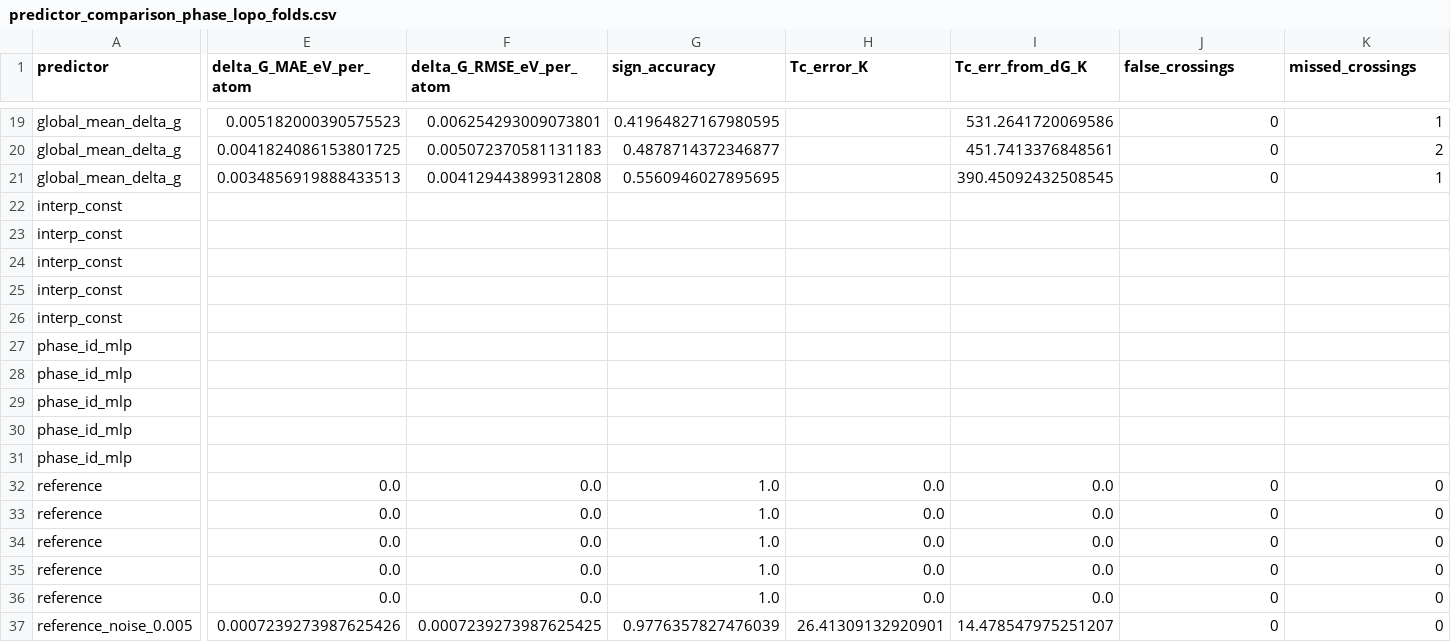
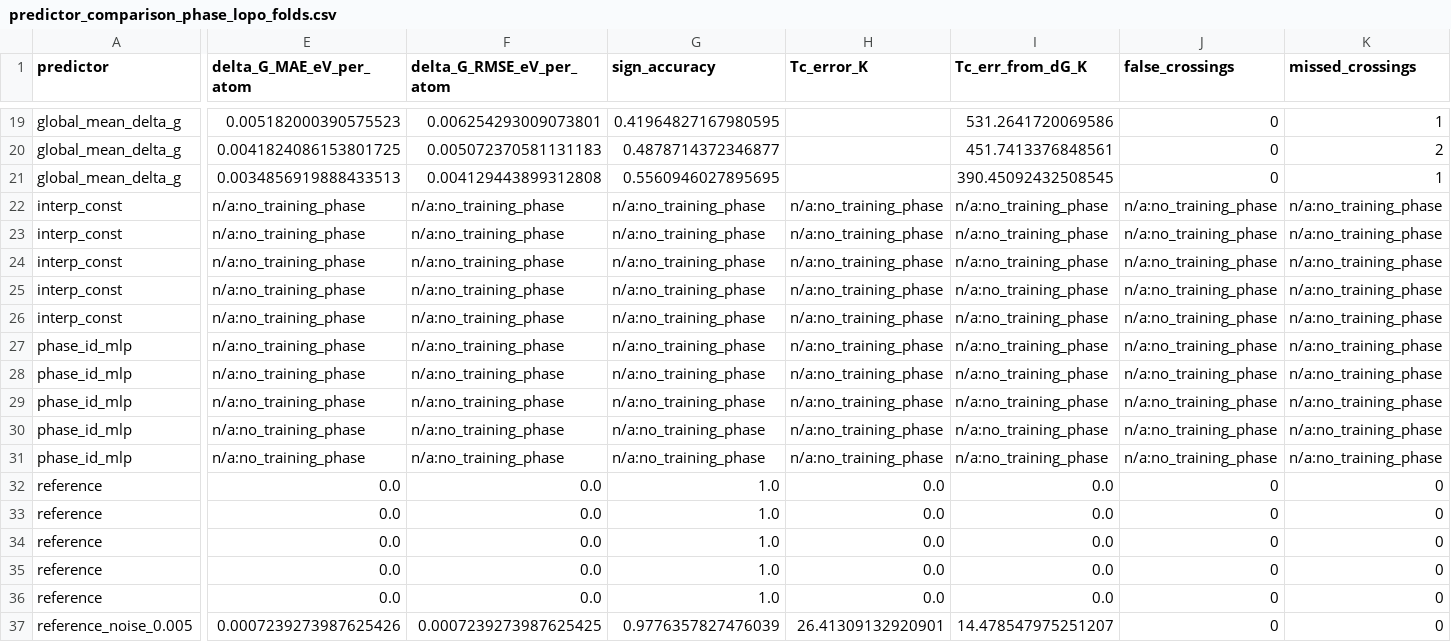
Before and after one commit to zirenjin/fes-bench, a CSV file: result/tables/predictor_comparison_phase_lopo_folds.csv, drawn as a sheet; only a part is shown, gaps mark what is left out; the diff names each change by its address in the sheet, - before the commit and + after, or states it on an @@ line.

Commit message:
Unify zero skill floor and restore torch tests

```diff
--- a/result/tables/predictor_comparison_phase_lopo_folds.csv
+++ b/result/tables/predictor_comparison_phase_lopo_folds.csv
-E22:E31 (delta_G_MAE_eV_per_atom): (empty)
+E22:E31 (delta_G_MAE_eV_per_atom): n/a:no_training_phase
-F22:F31 (delta_G_RMSE_eV_per_atom): (empty)
+F22:F31 (delta_G_RMSE_eV_per_atom): n/a:no_training_phase
-G22:G31 (sign_accuracy): (empty)
+G22:G31 (sign_accuracy): n/a:no_training_phase
-H22:H31 (Tc_error_K): (empty)
+H22:H31 (Tc_error_K): n/a:no_training_phase
-I22:I31 (Tc_err_from_dG_K): (empty)
+I22:I31 (Tc_err_from_dG_K): n/a:no_training_phase
-J22:J31 (false_crossings): (empty)
+J22:J31 (false_crossings): n/a:no_training_phase
-K22:K31 (missed_crossings): (empty)
+K22:K31 (missed_crossings): n/a:no_training_phase
```
Also changed, not shown: result/experiments/skill_floor/findings.csv, result/tables/predictor_comparison_phase_lopo.csv, 50 other files.
